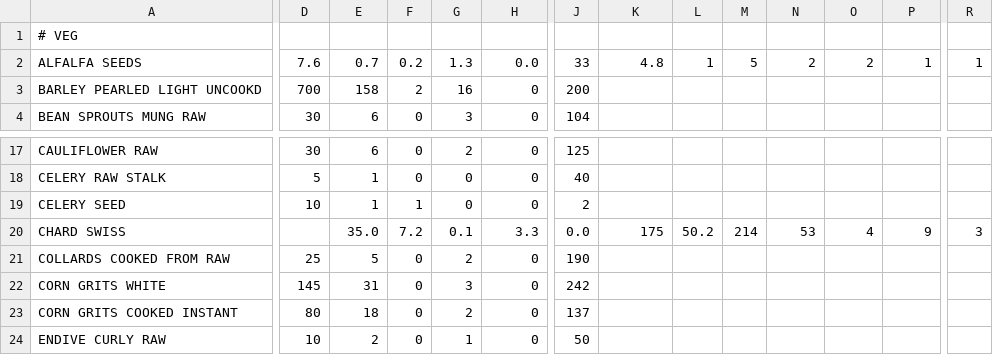
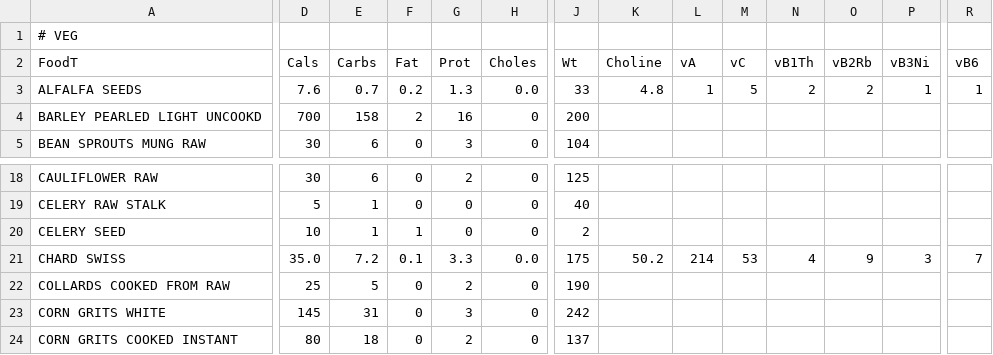
Before and after one commit to mat8025/GAPPS, a CSV file: APPS/CalCounter/Foods/foods-veg.csv, drawn as a sheet; only a part is shown, gaps mark what is left out; the shorter side is filled out with more unchanged rows; addresses are those after the commit; rows hold the shown columns only; the diff covers the shown part only; the diff names each change by its address in the sheet, - before the commit and + after, or states it on an @@ line.

```diff
--- a/APPS/CalCounter/Foods/foods-veg.csv
+++ b/APPS/CalCounter/Foods/foods-veg.csv
+row 2: FoodT | Cals | Carbs | Fat | Prot | Choles | Wt | Choline | vA | vC | vB1Th | vB2Rb | vB3Ni | vB6
-D21: (empty)
+D21: 35.0
-E21: 35.0
+E21: 7.2
-F21: 7.2
+F21: 0.1
-G21: 0.1
+G21: 3.3
-H21: 3.3
+H21: 0.0
-J21: 0.0
+J21: 175
-K21: 175
+K21: 50.2
-L21: 50.2
+L21: 214
-M21: 214
+M21: 53
-N21: 53
+N21: 4
-O21: 4
+O21: 9
-P21: 9
+P21: 3
-R21: 3
+R21: 7
```
Also changed, not shown: 10 edited cells elsewhere in this file, APPS/CalCounter/Foods/foods-breads.csv, APPS/CalCounter/Foods/foods-breakfast.csv, 40 other files.
